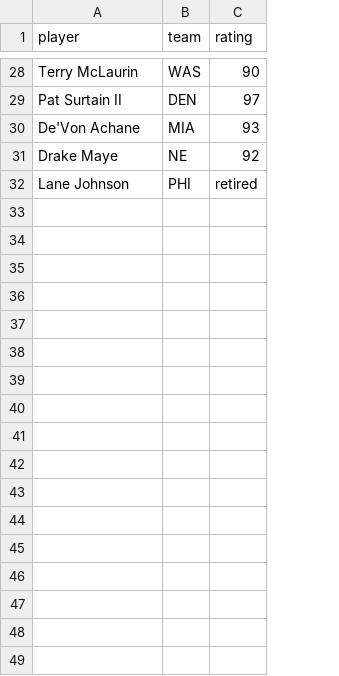
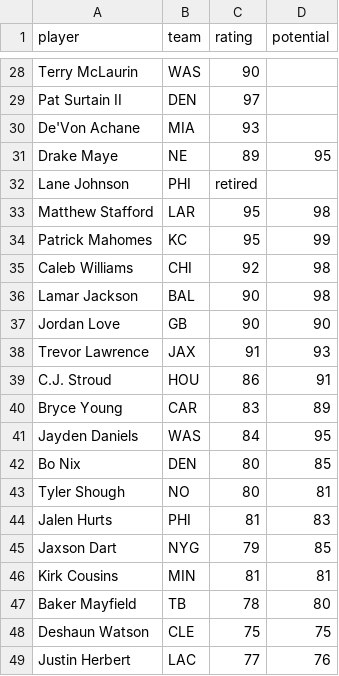
Before and after one commit to topher-darnell/mock-draft, a CSV file: mockdraft/franchise_overrides.csv, drawn as a sheet; only a part is shown, gaps mark what is left out; the diff covers the shown part only; the diff names each change by its address in the sheet, - before the commit and + after, or states it on an @@ line.

```diff
--- a/mockdraft/franchise_overrides.csv
+++ b/mockdraft/franchise_overrides.csv
+column D (potential), row 31: 95
-C31 (rating): 92
+C31 (rating): 89
+row 33: Matthew Stafford | LAR | 95 | 98
+row 34: Patrick Mahomes | KC | 95 | 99
+row 35: Caleb Williams | CHI | 92 | 98
+row 36: Lamar Jackson | BAL | 90 | 98
+row 37: Jordan Love | GB | 90 | 90
+row 38: Trevor Lawrence | JAX | 91 | 93
+row 39: C.J. Stroud | HOU | 86 | 91
+row 40: Bryce Young | CAR | 83 | 89
+row 41: Jayden Daniels | WAS | 84 | 95
+row 42: Bo Nix | DEN | 80 | 85
+row 43: Tyler Shough | NO | 80 | 81
+row 44: Jalen Hurts | PHI | 81 | 83
+row 45: Jaxson Dart | NYG | 79 | 85
+row 46: Kirk Cousins | MIN | 81 | 81
+row 47: Baker Mayfield | TB | 78 | 80
+row 48: Deshaun Watson | CLE | 75 | 75
+row 49: Justin Herbert | LAC | 77 | 76
```
Also changed, not shown: 28 added rows and 2 edited cells elsewhere in this file, 5 other files.
